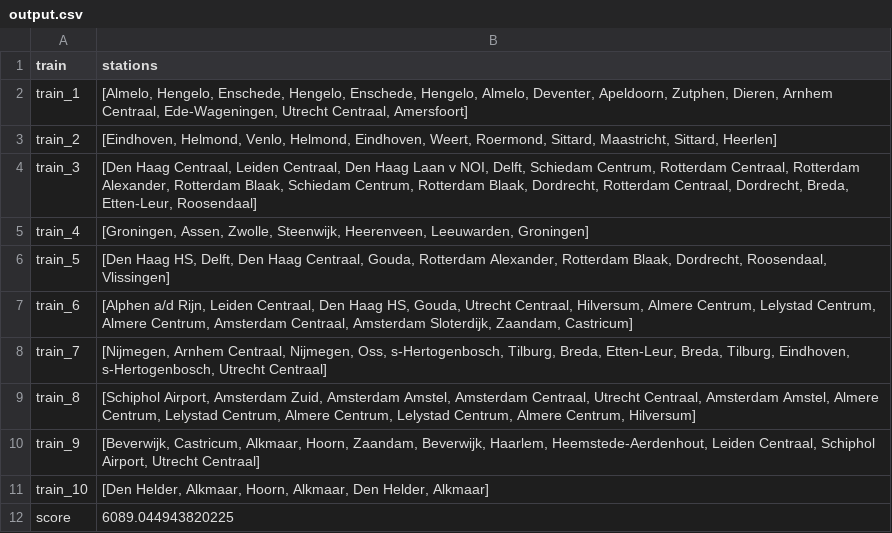
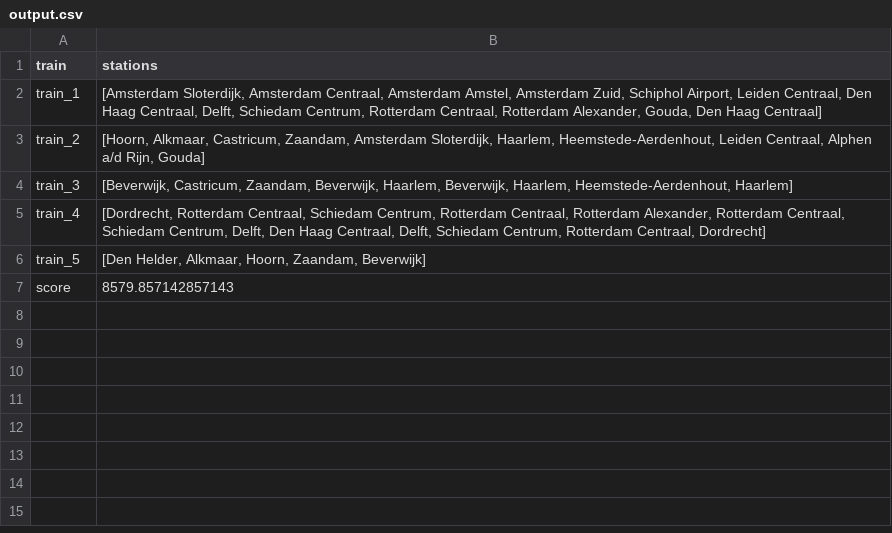
Before and after one commit to LauraKoelewijn/InvalidSlugz, a CSV file: output/output.csv, drawn as a sheet.

Commit message:
added a time limit to train

```diff
--- a/output/output.csv
+++ b/output/output.csv
@@ -1,12 +1,7 @@
 train,stations
-train_1,"[Almelo, Hengelo, Enschede, Hengelo, Enschede, Hengelo, Almelo, Deventer, Apeldoorn, Zutphen, Dieren, Arnhem Centraal, Ede-Wageningen, Utrecht Centraal, Amersfoort]"
-train_2,"[Eindhoven, Helmond, Venlo, Helmond, Eindhoven, Weert, Roermond, Sittard, Maastricht, Sittard, Heerlen]"
-train_3,"[Den Haag Centraal, Leiden Centraal, Den Haag Laan v NOI, Delft, Schiedam Centrum, Rotterdam Centraal, Rotterdam Alexander, Rotterdam Blaak, Schiedam Centrum, Rotterdam Blaak, Dordrecht, Rotterdam Centraal, Dordrecht, Breda, Etten-Leur, Roosendaal]"
-train_4,"[Groningen, Assen, Zwolle, Steenwijk, Heerenveen, Leeuwarden, Groningen]"
-train_5,"[Den Haag HS, Delft, Den Haag Centraal, Gouda, Rotterdam Alexander, Rotterdam Blaak, Dordrecht, Roosendaal, Vlissingen]"
-train_6,"[Alphen a/d Rijn, Leiden Centraal, Den Haag HS, Gouda, Utrecht Centraal, Hilversum, Almere Centrum, Lelystad Centrum, Almere Centrum, Amsterdam Centraal, Amsterdam Sloterdijk, Zaandam, Castricum]"
-train_7,"[Nijmegen, Arnhem Centraal, Nijmegen, Oss, s-Hertogenbosch, Tilburg, Breda, Etten-Leur, Breda, Tilburg, Eindhoven, s-Hertogenbosch, Utrecht Centraal]"
-train_8,"[Schiphol Airport, Amsterdam Zuid, Amsterdam Amstel, Amsterdam Centraal, Utrecht Centraal, Amsterdam Amstel, Almere Centrum, Lelystad Centrum, Almere Centrum, Lelystad Centrum, Almere Centrum, Hilversum]"
-train_9,"[Beverwijk, Castricum, Alkmaar, Hoorn, Zaandam, Beverwijk, Haarlem, Heemstede-Aerdenhout, Leiden Centraal, Schiphol Airport, Utrecht Centraal]"
-train_10,"[Den Helder, Alkmaar, Hoorn, Alkmaar, Den Helder, Alkmaar]"
-score,6089.044943820225
+train_1,"[Amsterdam Sloterdijk, Amsterdam Centraal, Amsterdam Amstel, Amsterdam Zuid, Schiphol Airport, Leiden Centraal, Den Haag Centraal, Delft, Schiedam Centrum, Rotterdam Centraal, Rotterdam Alexander, Gouda, Den Haag Centraal]"
+train_2,"[Hoorn, Alkmaar, Castricum, Zaandam, Amsterdam Sloterdijk, Haarlem, Heemstede-Aerdenhout, Leiden Centraal, Alphen a/d Rijn, Gouda]"
+train_3,"[Beverwijk, Castricum, Zaandam, Beverwijk, Haarlem, Beverwijk, Haarlem, Heemstede-Aerdenhout, Haarlem]"
+train_4,"[Dordrecht, Rotterdam Centraal, Schiedam Centrum, Rotterdam Centraal, Rotterdam Alexander, Rotterdam Centraal, Schiedam Centrum, Delft, Den Haag Centraal, Delft, Schiedam Centrum, Rotterdam Centraal, Dordrecht]"
+train_5,"[Den Helder, Alkmaar, Hoorn, Zaandam, Beverwijk]"
+score,8579.857142857143
```
Also changed, not shown: 5 other files.
